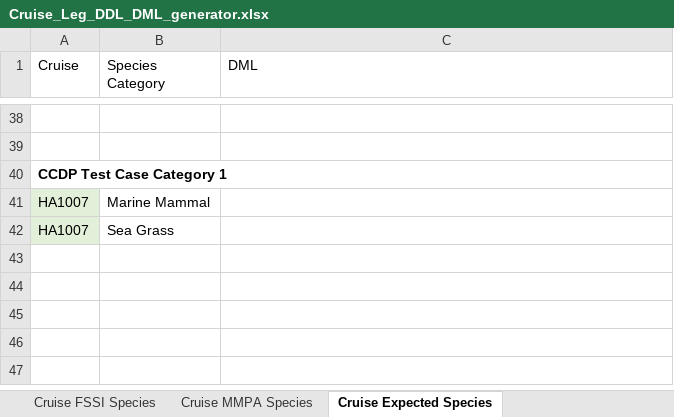
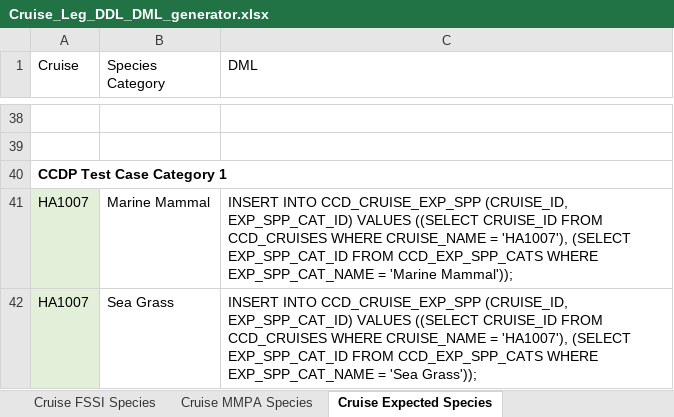
Before and after one commit to noaa-pifsc/Centralized-Cruise-Database, an Excel workbook: docs/Cruise_Leg_DDL_DML_generator.xlsx, sheet Cruise Expected Species, drawn as a sheet; only a part is shown, gaps mark what is left out; values as stored, in another font and other column widths than the file's, no borders; the diff names each change by its address in the sheet, - before the commit and + after, or states it on an @@ line.

```diff
--- a/docs/Cruise_Leg_DDL_DML_generator.xlsx (sheet Cruise Expected Species)
+++ b/docs/Cruise_Leg_DDL_DML_generator.xlsx (sheet Cruise Expected Species)
-C41 (DML): (empty)
+C41 (DML): INSERT INTO CCD_CRUISE_EXP_SPP (CRUISE_ID, EXP_SPP_CAT_ID) VALUES ((SELECT CRUISE_ID FROM CCD_CRUISES WHERE CRUISE_NAME = 'HA1007'), (SELECT EXP_SPP_CAT_ID FROM CCD_EXP_SPP_CATS WHERE EXP_SPP_CAT_NAME = 'Marine Mammal'));
-C42 (DML): (empty)
+C42 (DML): INSERT INTO CCD_CRUISE_EXP_SPP (CRUISE_ID, EXP_SPP_CAT_ID) VALUES ((SELECT CRUISE_ID FROM CCD_CRUISES WHERE CRUISE_NAME = 'HA1007'), (SELECT EXP_SPP_CAT_ID FROM CCD_EXP_SPP_CATS WHERE EXP_SPP_CAT_NAME = 'Sea Grass'));
```
Also changed, not shown: docs/Centralized Cruise Database - Business Rule List.xlsx, docs/packages/CDVM/test_cases/CDVM Test Cases.xlsx, 3 other files.
